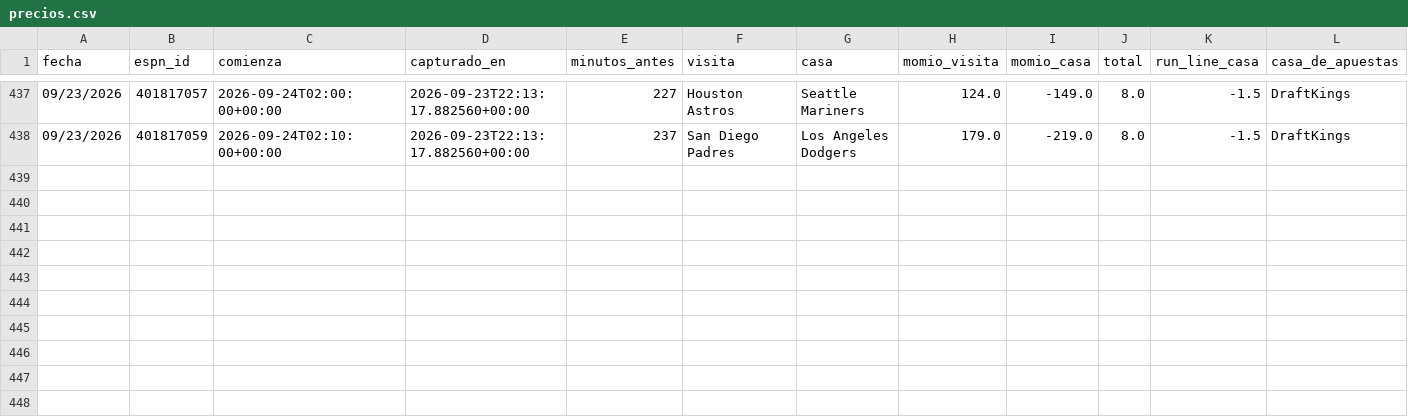
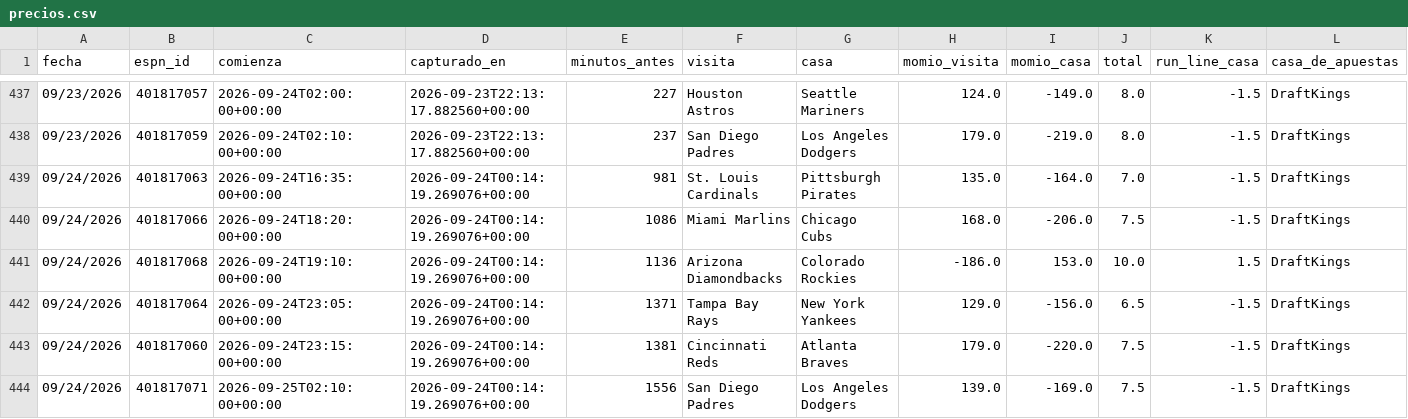
Before and after one commit to Robert123712/MODELO-MLB-V02, a CSV file: precios.csv, drawn as a sheet; only a part is shown, gaps mark what is left out.

```diff
--- a/precios.csv
+++ b/precios.csv
@@ -438 +438,7 @@ fecha,espn_id,comienza,capturado_en,minutos_antes,visita,casa,momio_visita,momio
 09/23/2026,401817059,2026-09-24T02:10:00+00:00,2026-09-23T22:13:17.882560+00:00,237,San Diego Padres,Los Angeles Dodgers,179.0,-219.0,8.0,-1.5,DraftKings
+09/24/2026,401817063,2026-09-24T16:35:00+00:00,2026-09-24T00:14:19.269076+00:00,981,St. Louis Cardinals,Pittsburgh Pirates,135.0,-164.0,7.0,-1.5,DraftKings
+09/24/2026,401817066,2026-09-24T18:20:00+00:00,2026-09-24T00:14:19.269076+00:00,1086,Miami Marlins,Chicago Cubs,168.0,-206.0,7.5,-1.5,DraftKings
+09/24/2026,401817068,2026-09-24T19:10:00+00:00,2026-09-24T00:14:19.269076+00:00,1136,Arizona Diamondbacks,Colorado Rockies,-186.0,153.0,10.0,1.5,DraftKings
+09/24/2026,401817064,2026-09-24T23:05:00+00:00,2026-09-24T00:14:19.269076+00:00,1371,Tampa Bay Rays,New York Yankees,129.0,-156.0,6.5,-1.5,DraftKings
+09/24/2026,401817060,2026-09-24T23:15:00+00:00,2026-09-24T00:14:19.269076+00:00,1381,Cincinnati Reds,Atlanta Braves,179.0,-220.0,7.5,-1.5,DraftKings
+09/24/2026,401817071,2026-09-25T02:10:00+00:00,2026-09-24T00:14:19.269076+00:00,1556,San Diego Padres,Los Angeles Dodgers,139.0,-169.0,7.5,-1.5,DraftKings
```
Also changed, not shown: 3 other files.
